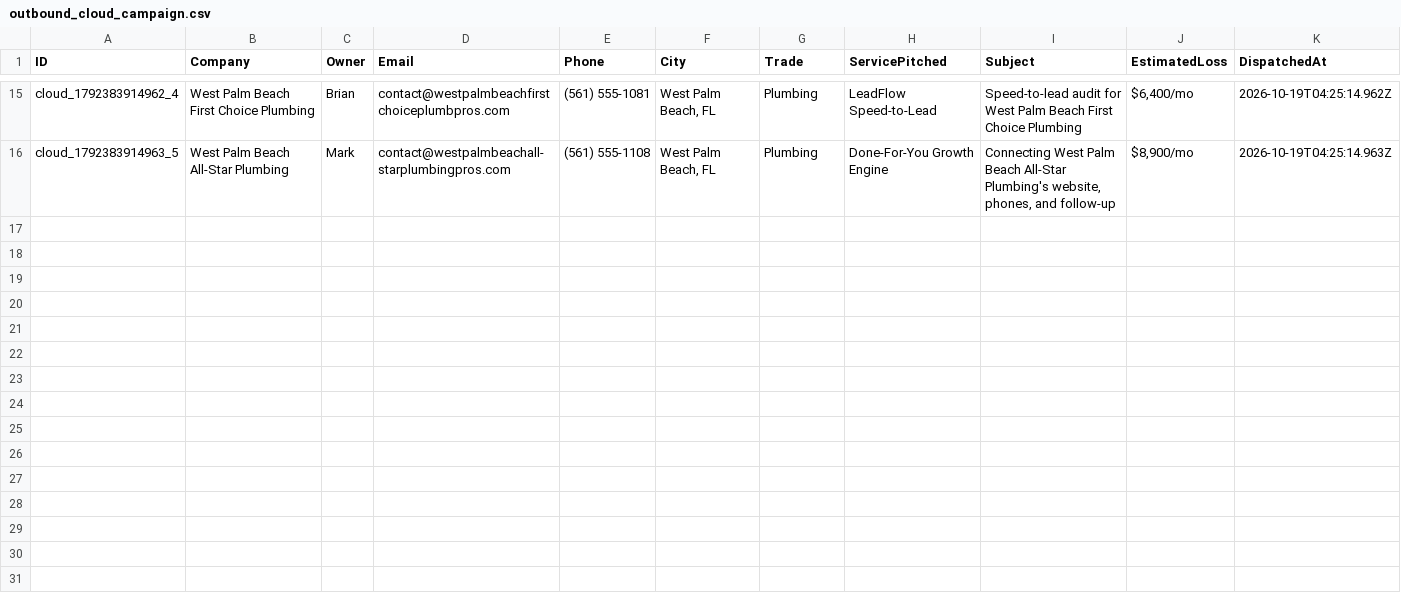
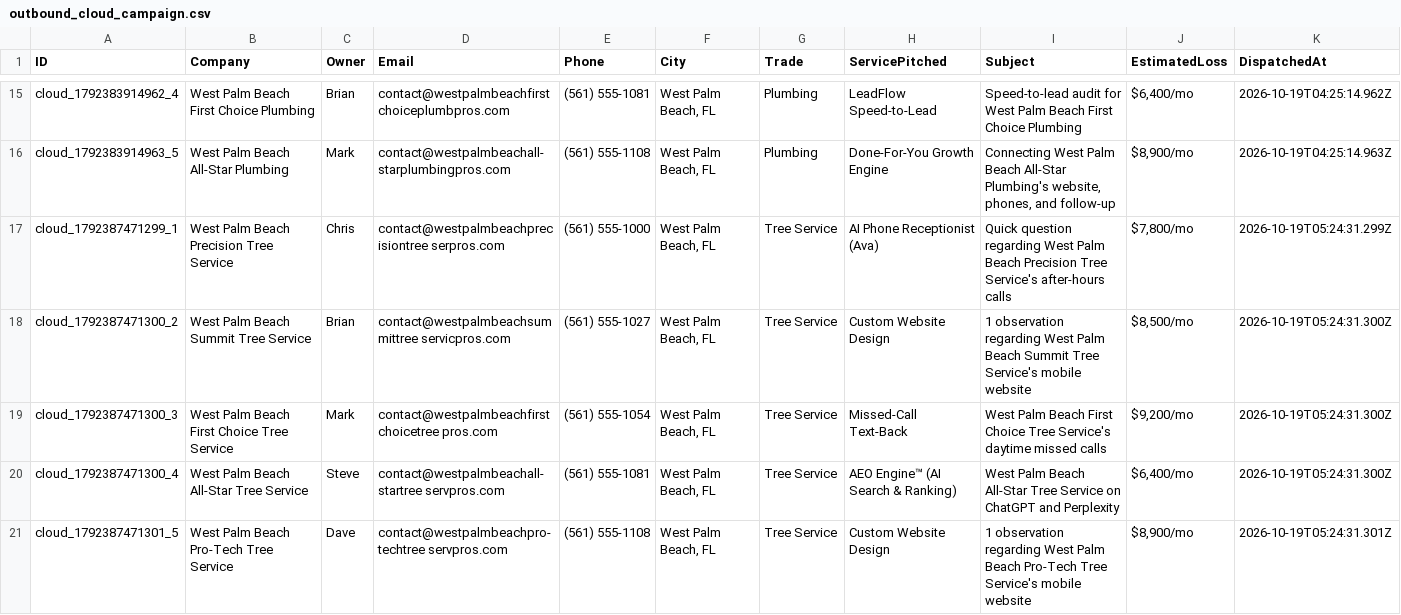
Before and after one commit to hluke2057-hub/Vantorxsolutions, a CSV file: data/outbound_cloud_campaign.csv, drawn as a sheet; only a part is shown, gaps mark what is left out; the diff names each change by its address in the sheet, - before the commit and + after, or states it on an @@ line.

Commit message:
chore(cloud-autopilot): 24/7 autonomous dispatch cycle completed [skip ci]

```diff
--- a/data/outbound_cloud_campaign.csv
+++ b/data/outbound_cloud_campaign.csv
+row 17: cloud_1792387471299_1 | West Palm Beach Precision Tree Service | Chris | contact@westpalmbeachprecisiontree serpros.com | (561) 555-1000 | West Palm Beach, FL | Tree Service | AI Phone Receptionist (Ava) | Quick question regarding West Palm Beach Precision Tree Service's after-hours calls | $7,800/mo | 2026-10-19T05:24:31.299Z
+row 18: cloud_1792387471300_2 | West Palm Beach Summit Tree Service | Brian | contact@westpalmbeachsummittree servicpros.com | (561) 555-1027 | West Palm Beach, FL | Tree Service | Custom Website Design | 1 observation regarding West Palm Beach Summit Tree Service's mobile website | $8,500/mo | 2026-10-19T05:24:31.300Z
+row 19: cloud_1792387471300_3 | West Palm Beach First Choice Tree Service | Mark | contact@westpalmbeachfirst choicetree pros.com | (561) 555-1054 | West Palm Beach, FL | Tree Service | Missed-Call Text-Back | West Palm Beach First Choice Tree Service's daytime missed calls | $9,200/mo | 2026-10-19T05:24:31.300Z
+row 20: cloud_1792387471300_4 | West Palm Beach All-Star Tree Service | Steve | contact@westpalmbeachall-startree servpros.com | (561) 555-1081 | West Palm Beach, FL | Tree Service | AEO Engine™ (AI Search & Ranking) | West Palm Beach All-Star Tree Service on ChatGPT and Perplexity | $6,400/mo | 2026-10-19T05:24:31.300Z
+row 21: cloud_1792387471301_5 | West Palm Beach Pro-Tech Tree Service | Dave | contact@westpalmbeachpro-techtree servpros.com | (561) 555-1108 | West Palm Beach, FL | Tree Service | Custom Website Design | 1 observation regarding West Palm Beach Pro-Tech Tree Service's mobile website | $8,900/mo | 2026-10-19T05:24:31.301Z
```
Also changed, not shown: 2 other files.
